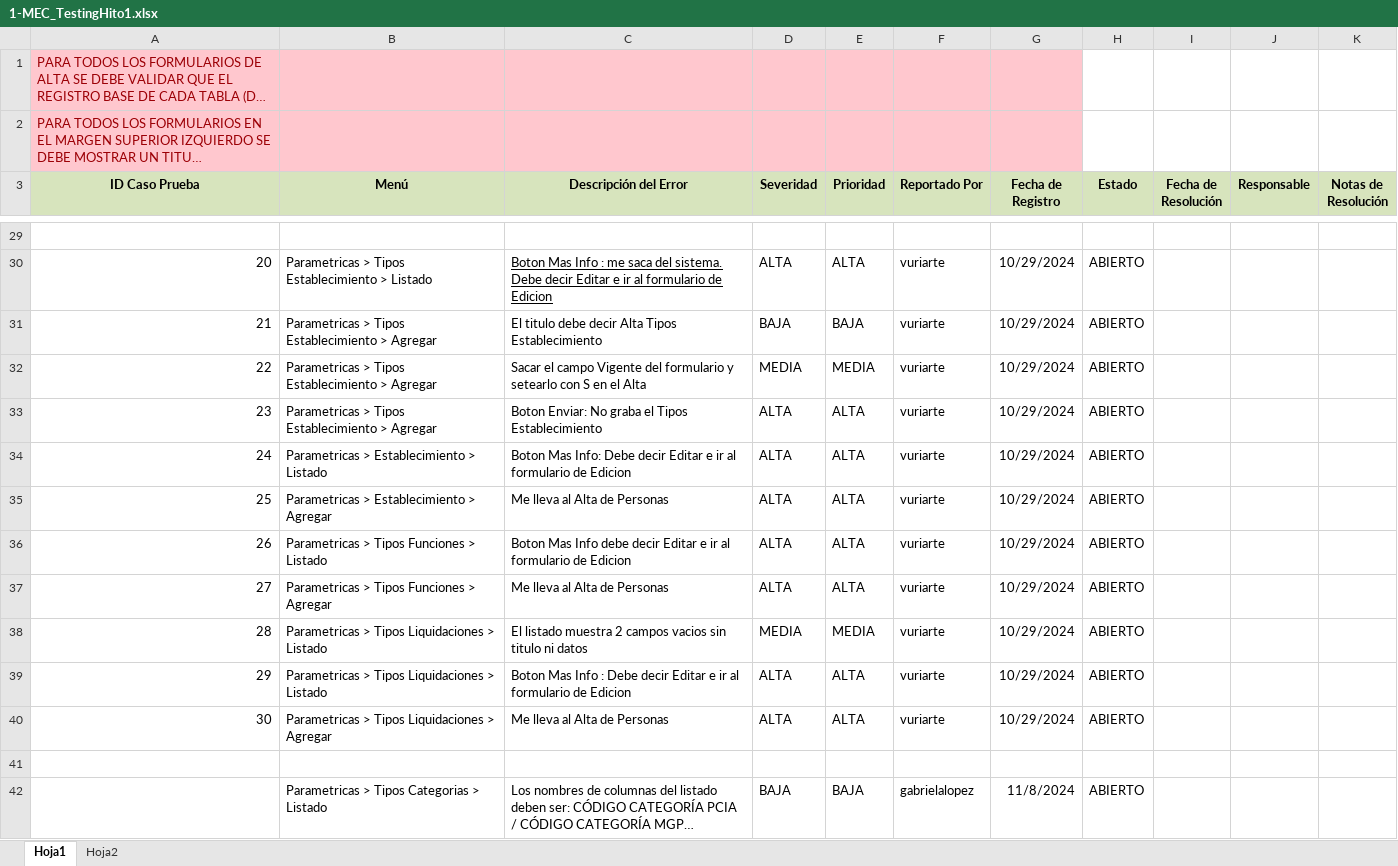
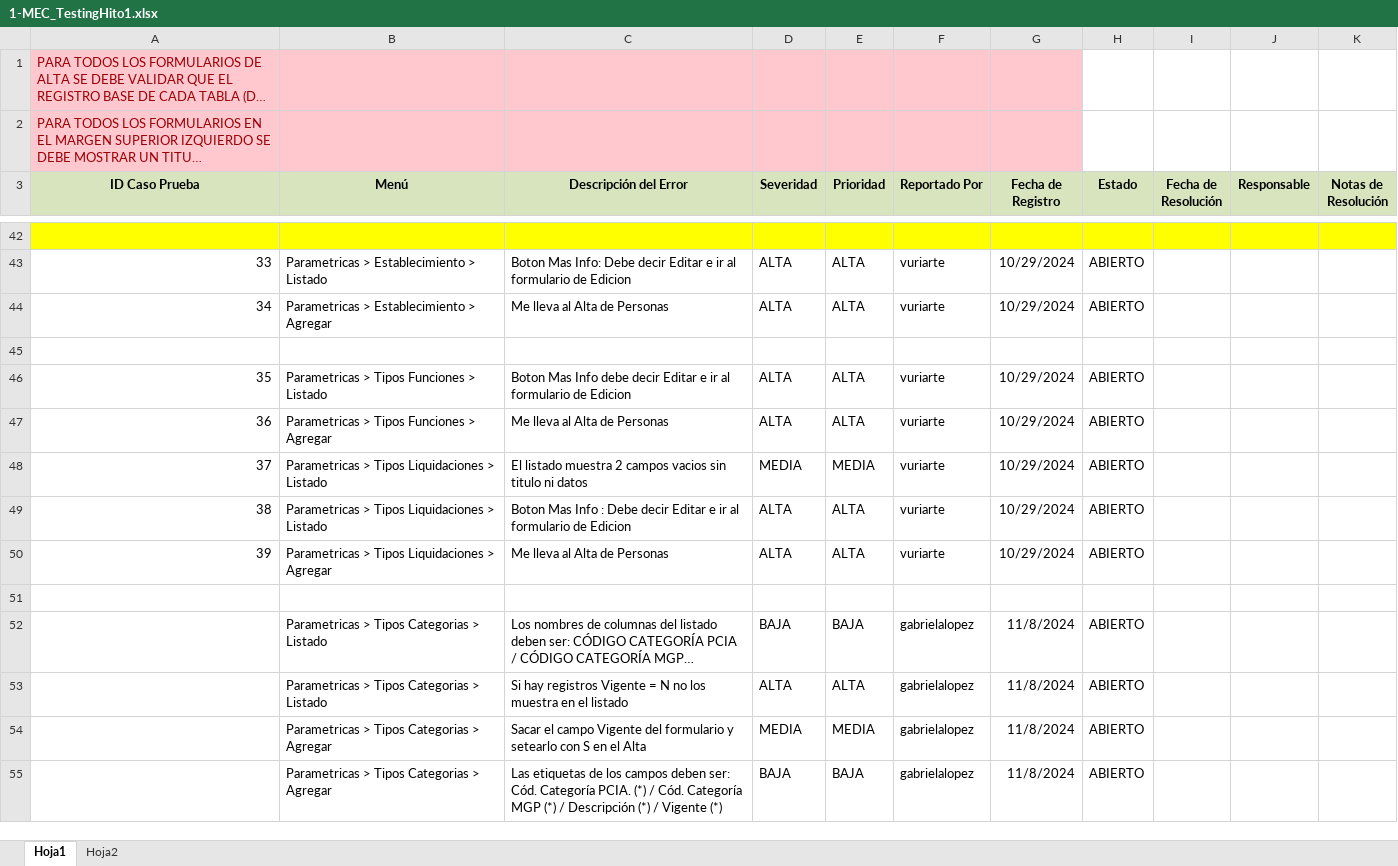
Before and after one commit to gabulopezmdq-ui/Eventia, an Excel workbook: Documentacion/Testing/1-MEC_TestingHito1.xlsx, sheet Hoja1, drawn as a sheet; only a part is shown, gaps mark what is left out; the shorter side is filled out with more unchanged rows; long unchanged cells end in …; values as stored, in another font and other column widths than the file's, no borders; conditional formats not drawn; removed rows and columns are numbered as before the commit, all else as after; the diff covers the shown part only; the diff names each change by its address in the sheet, - before the commit and + after, or states it on an @@ line.

Commit message:
PARAMETRICAS

```diff
--- a/Documentacion/Testing/1-MEC_TestingHito1.xlsx (sheet Hoja1)
+++ b/Documentacion/Testing/1-MEC_TestingHito1.xlsx (sheet Hoja1)
-A42:K42 fill: none
+A42:K42 fill: #FFFF00
-row 30: 20 | Parametricas > Tipos Establecimiento > Listado | Boton Mas Info : me saca del sistema. Debe decir Editar e ir al formulario de Edicion | ALTA | ALTA | vuriarte | 10/29/2024 | ABIERTO
-row 31: 21 | Parametricas > Tipos Establecimiento > Agregar | El titulo debe decir Alta Tipos Establecimiento | BAJA | BAJA | vuriarte | 10/29/2024 | ABIERTO
-row 32: 22 | Parametricas > Tipos Establecimiento > Agregar | Sacar el campo Vigente del formulario y setearlo con S en el Alta | MEDIA | MEDIA | vuriarte | 10/29/2024 | ABIERTO
-row 33: 23 | Parametricas > Tipos Establecimiento > Agregar | Boton Enviar: No graba el Tipos Establecimiento | ALTA | ALTA | vuriarte | 10/29/2024 | ABIERTO
-A43 (ID Caso Prueba): 24
+A43 (ID Caso Prueba): 33
-A44 (ID Caso Prueba): 25
+A44 (ID Caso Prueba): 34
+row 45: (empty)
-A46 (ID Caso Prueba): 26
+A46 (ID Caso Prueba): 35
-A47 (ID Caso Prueba): 27
+A47 (ID Caso Prueba): 36
-A48 (ID Caso Prueba): 28
+A48 (ID Caso Prueba): 37
-A49 (ID Caso Prueba): 29
+A49 (ID Caso Prueba): 38
-A50 (ID Caso Prueba): 30
+A50 (ID Caso Prueba): 39
```
Also changed, not shown: 13 added rows, 18 edited cells and cell formats elsewhere in this sheet.
